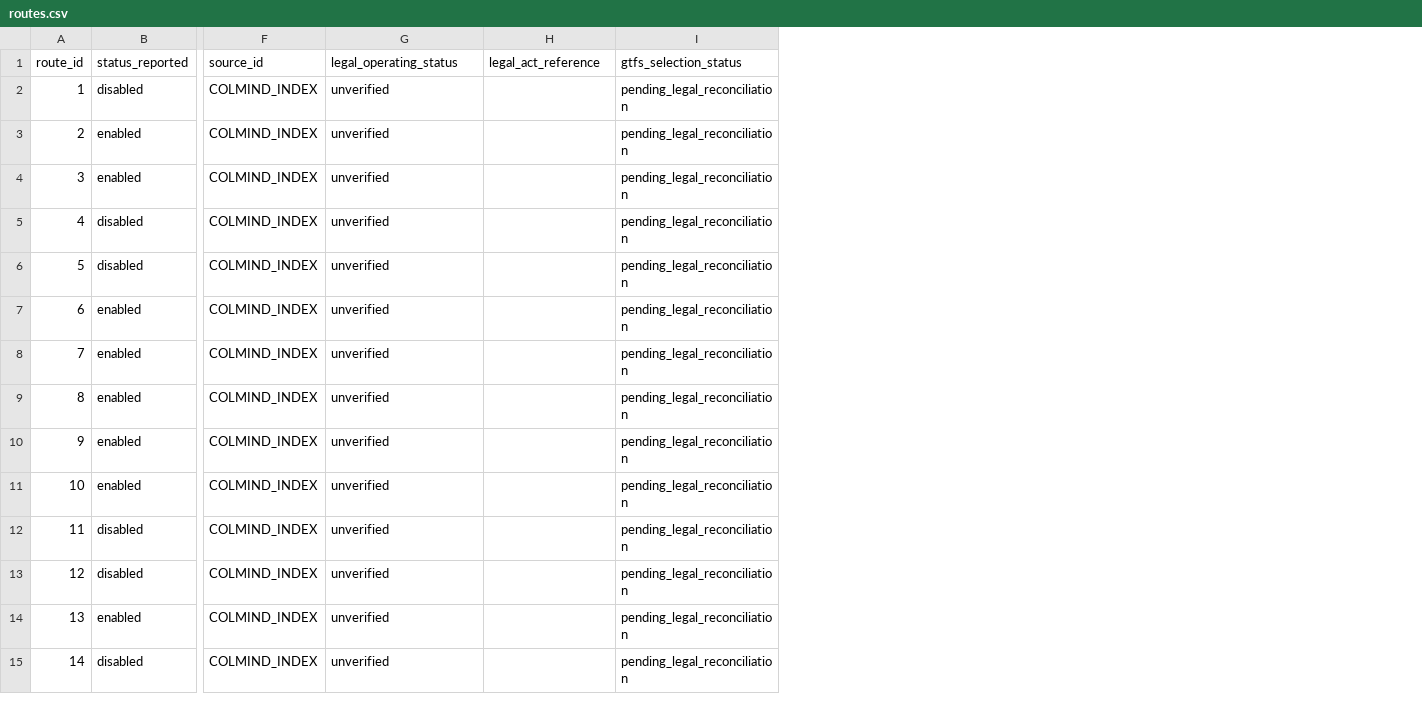
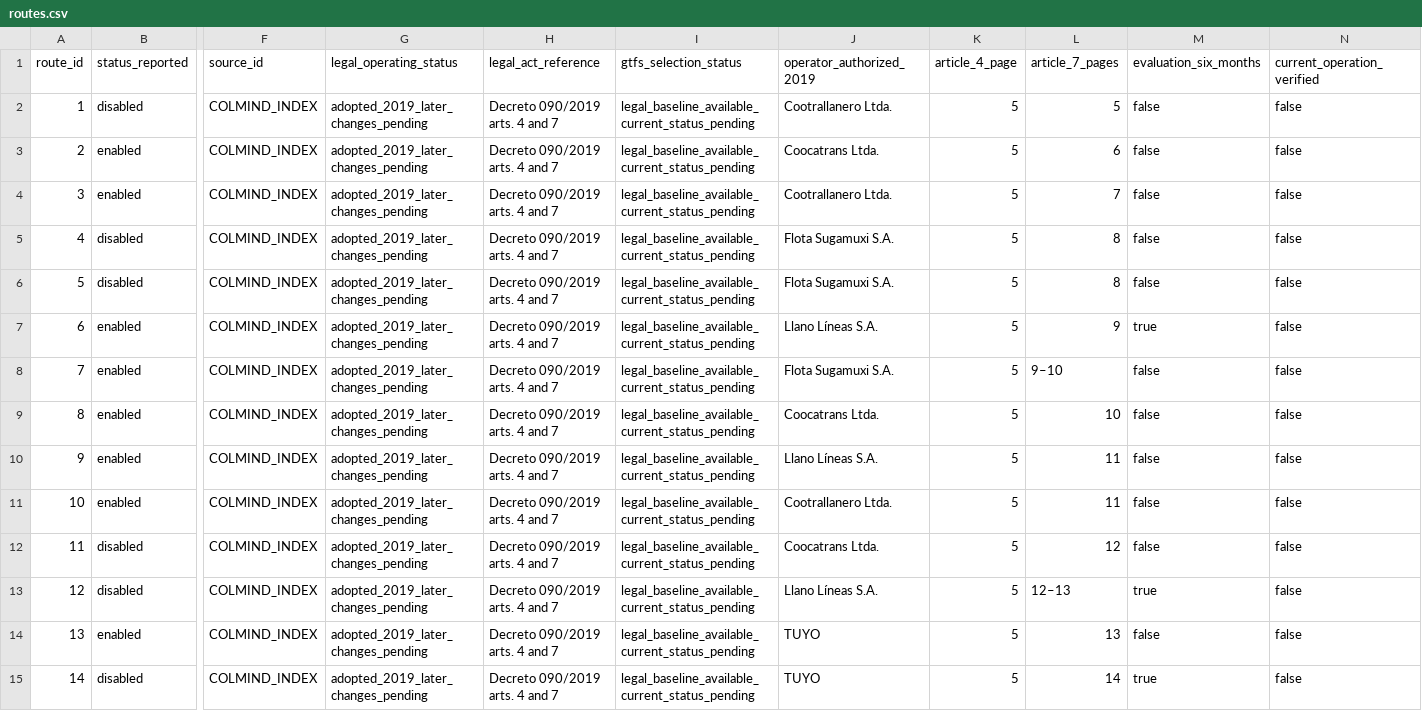
Before and after one commit to ColombiaTransit/gtfs-yopal, a CSV file: research/routes.csv, drawn as a sheet; only a part is shown, gaps mark what is left out; the diff names each change by its address in the sheet, - before the commit and + after, or states it on an @@ line.

Commit message:
Extract official Decreto 090 route assignments and all 42 legal service windows

```diff
--- a/research/routes.csv
+++ b/research/routes.csv
+column J (operator_authorized_2019), rows 2-15: Cootrallanero Ltda. | Coocatrans Ltda. | Cootrallanero Ltda. | Flota Sugamuxi S.A. | Flota Sugamuxi S.A. | Llano Líneas S.A. | Flota Sugamuxi S.A. | Coocatrans Ltda. | Llano Líneas S.A. | Cootrallanero Ltda. | Coocatrans Ltda. | Llano Líneas S.A. | TUYO | TUYO
+column K (article_4_page), rows 2-15: all 5
+column L (article_7_pages), rows 2-15: 5 | 6 | 7 | 8 | 8 | 9 | 9–10 | 10 | 11 | 11 | 12 | 12–13 | 13 | 14
+column M (evaluation_six_months), rows 2-15: false | false | false | false | false | true | false | false | false | false | false | true | false | true
+column N (current_operation_verified), rows 2-15: all false
-G2:G15 (legal_operating_status): unverified
+G2:G15 (legal_operating_status): adopted_2019_later_changes_pending
-H2:H15 (legal_act_reference): (empty)
+H2:H15 (legal_act_reference): Decreto 090/2019 arts. 4 and 7
-I2:I15 (gtfs_selection_status): pending_legal_reconciliation
+I2:I15 (gtfs_selection_status): legal_baseline_available_current_status_pending
```
Also changed, not shown: 6 other files.
